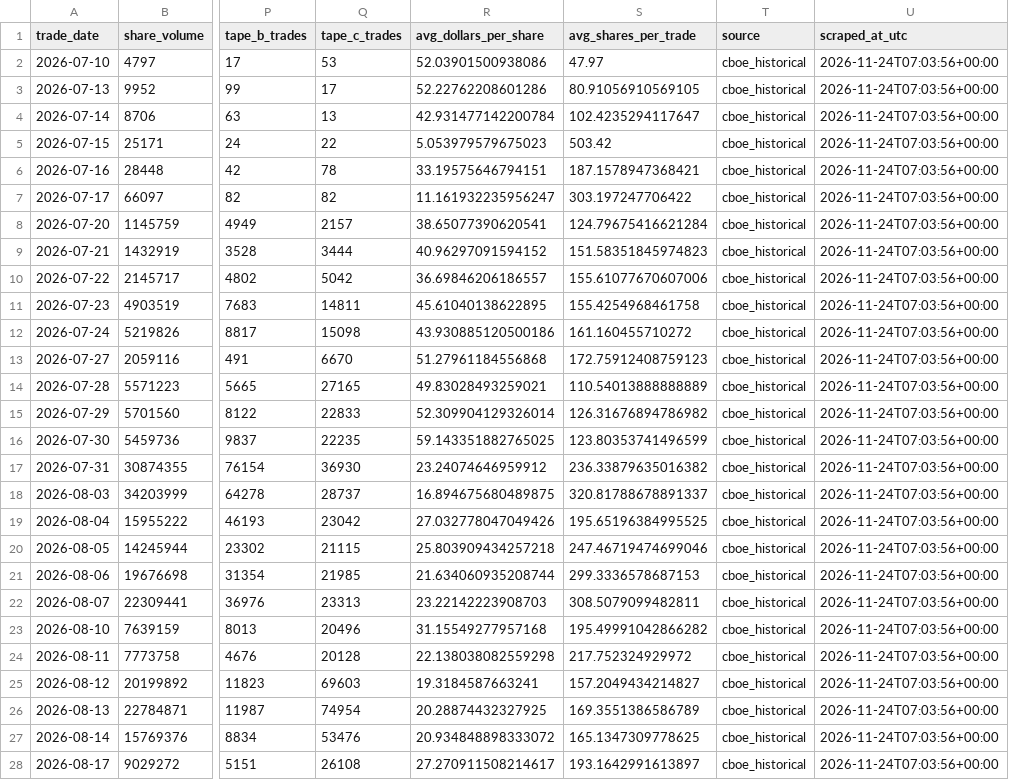
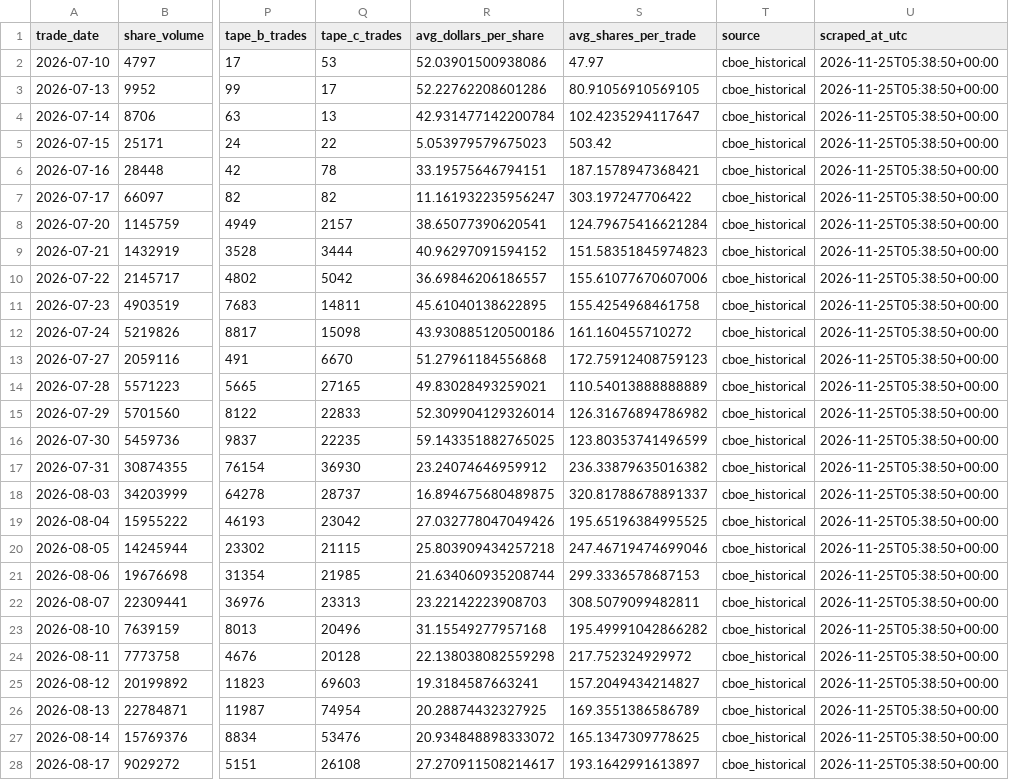
Before and after one commit to MarcusRWDTCU/TXSE-Volume-Scraper, a CSV file: data/txse_daily.csv, drawn as a sheet; only a part is shown, gaps mark what is left out; the diff covers the shown part only; the diff names each change by its address in the sheet, - before the commit and + after, or states it on an @@ line.

```diff
--- a/data/txse_daily.csv
+++ b/data/txse_daily.csv
-U2:U28 (scraped_at_utc): 2026-11-24T07:03:56+00:00
+U2:U28 (scraped_at_utc): 2026-11-25T05:38:50+00:00
```
Also changed, not shown: 1 added row and 69 edited cells elsewhere in this file, data/raw/market_history_2026.csv, data/txse_anomalies.csv, 18 other files.
